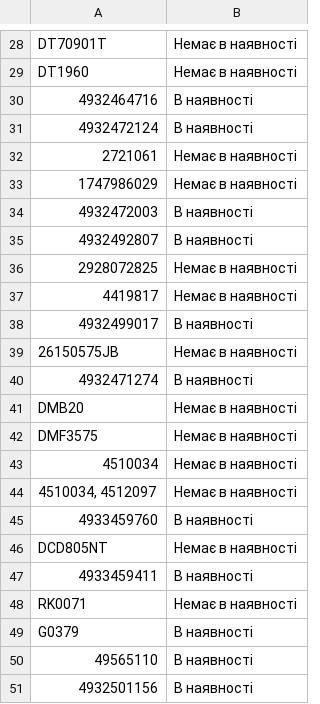
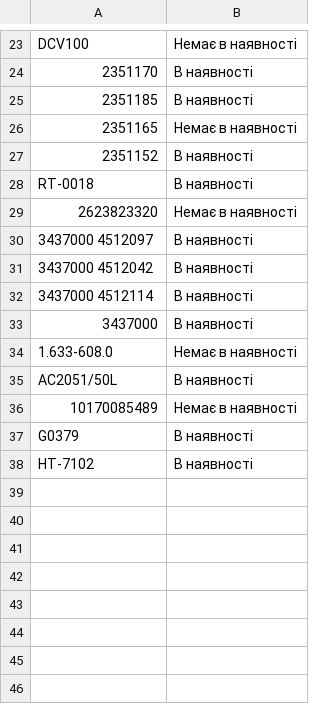
Before and after one commit to TSOstap/NEO.HM-1-, a CSV file: tools-store-feed/horoshop.csv, drawn as a sheet; only a part is shown, gaps mark what is left out; the diff covers the shown part only.

```diff
--- a/tools-store-feed/horoshop.csv
+++ b/tools-store-feed/horoshop.csv
@@ -28,24 +23,16 @@
-"DT70901T","Немає в наявності"
-"DT1960","Немає в наявності"
-"4932464716","В наявності"
-"4932472124","В наявності"
-"2721061","Немає в наявності"
-"1747986029","Немає в наявності"
-"4932472003","В наявності"
-"4932492807","В наявності"
-"2928072825","Немає в наявності"
-"4419817","Немає в наявності"
-"4932499017","В наявності"
-"26150575JB","Немає в наявності"
-"4932471274","В наявності"
-"DMB20","Немає в наявності"
-"DMF3575","Немає в наявності"
-"4510034","Немає в наявності"
-"4510034, 4512097","Немає в наявності"
-"4933459760","В наявності"
-"DCD805NT","Немає в наявності"
-"4933459411","В наявності"
-"RK0071","Немає в наявності"
+"DCV100","Немає в наявності"
+"2351170","В наявності"
+"2351185","В наявності"
+"2351165","Немає в наявності"
+"2351152","В наявності"
+"RT-0018","В наявності"
+"2623823320","Немає в наявності"
+"3437000 4512097","В наявності"
+"3437000 4512042","В наявності"
+"3437000 4512114","В наявності"
+"3437000","В наявності"
+"1.633-608.0","Немає в наявності"
+"AC2051/50L","В наявності"
+"10170085489","Немає в наявності"
 "G0379","В наявності"
-"49565110","В наявності"
-"4932501156","В наявності"
+"HT-7102","В наявності"
```
Also changed, not shown: 12 added rows, 17 removed rows and 7 edited cells elsewhere in this file, 1 other file.
